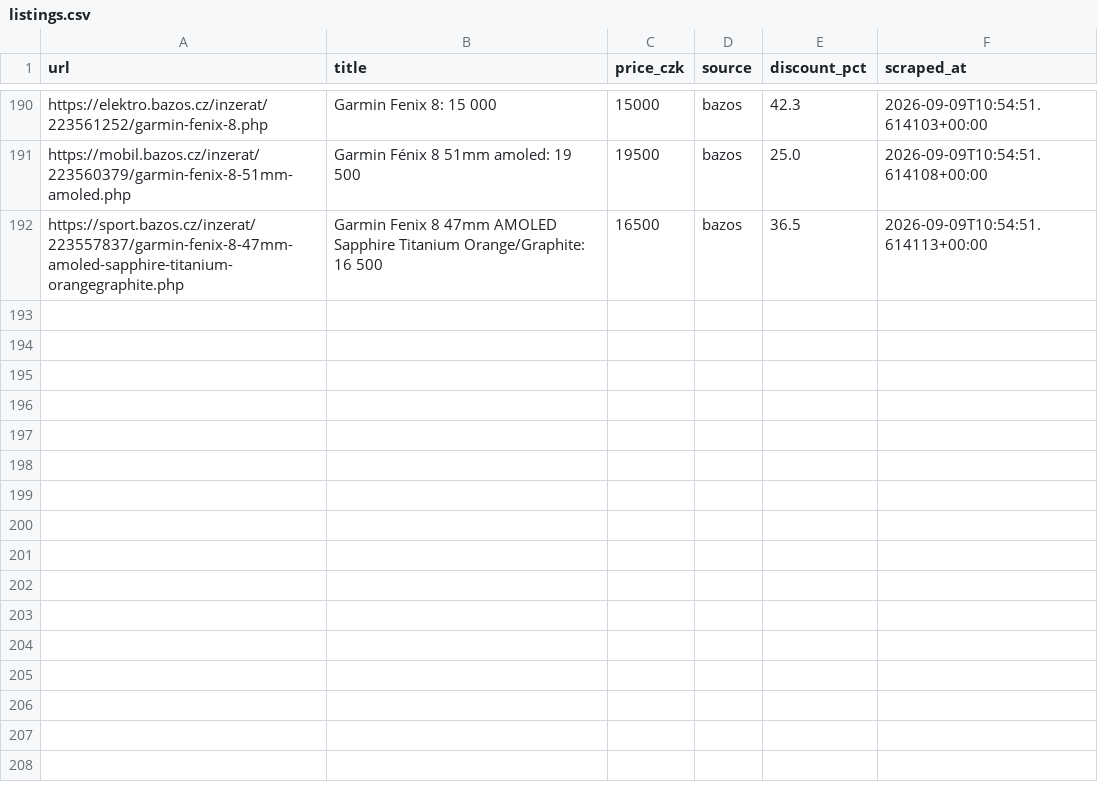
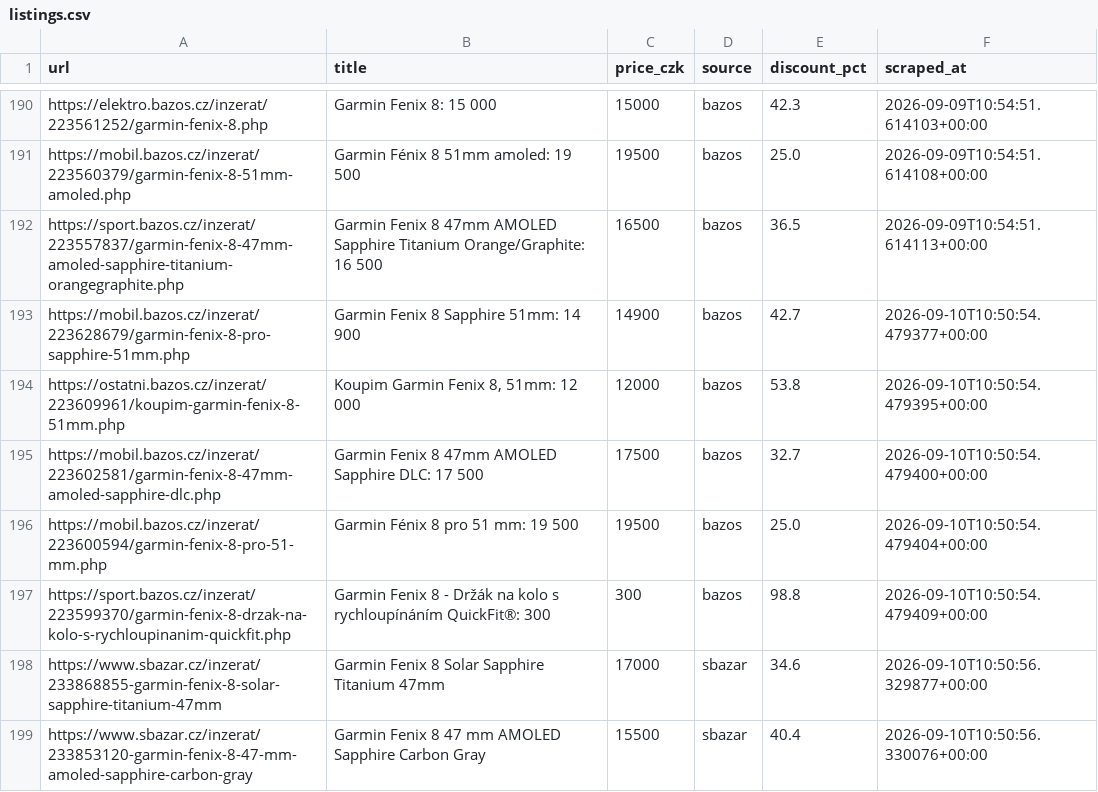
Before and after one commit to trnkapavel/garmin-cron, a CSV file: data/listings.csv, drawn as a sheet; only a part is shown, gaps mark what is left out.

```diff
--- a/data/listings.csv
+++ b/data/listings.csv
@@ -192 +192,8 @@ https://mobil.bazos.cz/inzerat/223560379/garmin-fenix-8-51mm-amoled.php,Garmin F
 https://sport.bazos.cz/inzerat/223557837/garmin-fenix-8-47mm-amoled-sapphire-titanium-orangegraphite.php,Garmin Fenix 8 47mm AMOLED Sapphire Titanium Orange/Graphite: 16 500,16500,bazos,36.5,2026-09-09T10:54:51.614113+00:00
+https://mobil.bazos.cz/inzerat/223628679/garmin-fenix-8-pro-sapphire-51mm.php,Garmin Fenix 8 Sapphire 51mm: 14 900,14900,bazos,42.7,2026-09-10T10:50:54.479377+00:00
+https://ostatni.bazos.cz/inzerat/223609961/koupim-garmin-fenix-8-51mm.php,"Koupim Garmin Fenix 8, 51mm: 12 000",12000,bazos,53.8,2026-09-10T10:50:54.479395+00:00
+https://mobil.bazos.cz/inzerat/223602581/garmin-fenix-8-47mm-amoled-sapphire-dlc.php,Garmin Fenix 8 47mm AMOLED Sapphire DLC: 17 500,17500,bazos,32.7,2026-09-10T10:50:54.479400+00:00
+https://mobil.bazos.cz/inzerat/223600594/garmin-fenix-8-pro-51-mm.php,Garmin Fénix 8 pro 51 mm: 19 500,19500,bazos,25.0,2026-09-10T10:50:54.479404+00:00
+https://sport.bazos.cz/inzerat/223599370/garmin-fenix-8-drzak-na-kolo-s-rychloupinanim-quickfit.php,Garmin Fenix 8 - Držák na kolo s rychloupínáním QuickFit®: 300,300,bazos,98.8,2026-09-10T10:50:54.479409+00:00
+https://www.sbazar.cz/inzerat/233868855-garmin-fenix-8-solar-sapphire-titanium-47mm,Garmin Fenix 8 Solar Sapphire Titanium 47mm,17000,sbazar,34.6,2026-09-10T10:50:56.329877+00:00
+https://www.sbazar.cz/inzerat/233853120-garmin-fenix-8-47-mm-amoled-sapphire-carbon-gray,Garmin Fenix 8 47 mm AMOLED Sapphire Carbon Gray,15500,sbazar,40.4,2026-09-10T10:50:56.330076+00:00
```
Also changed, not shown: 1 other file.
